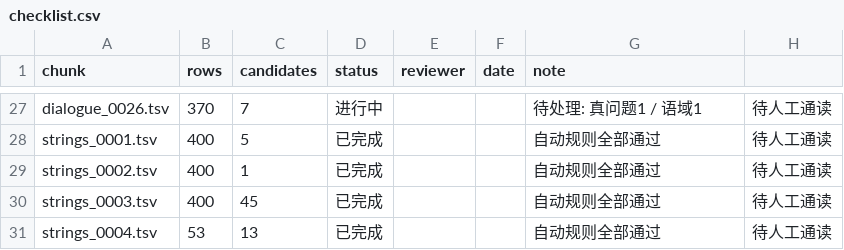
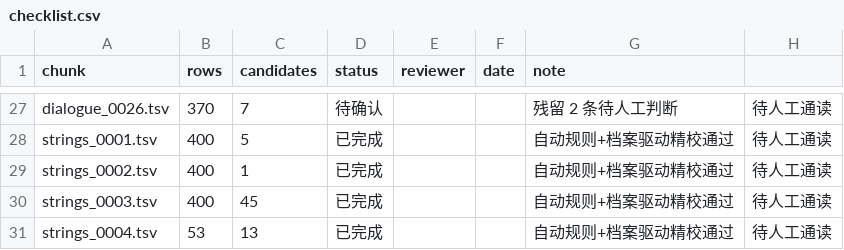
Before and after one commit to KouzakiUmi/WoC-ChinesePatch, a CSV file: review/checklist.csv, drawn as a sheet; only a part is shown, gaps mark what is left out; the diff covers the shown part only; the diff names each change by its address in the sheet, - before the commit and + after, or states it on an @@ line.

```diff
--- a/review/checklist.csv
+++ b/review/checklist.csv
-D27 (status): 进行中
+D27 (status): 待确认
-G27 (note): 待处理: 真问题1 / 语域1
+G27 (note): 残留 2 条待人工判断
-G28:G31 (note): 自动规则全部通过
+G28:G31 (note): 自动规则+档案驱动精校通过
```
Also changed, not shown: 41 edited cells elsewhere in this file, 9 other files.
